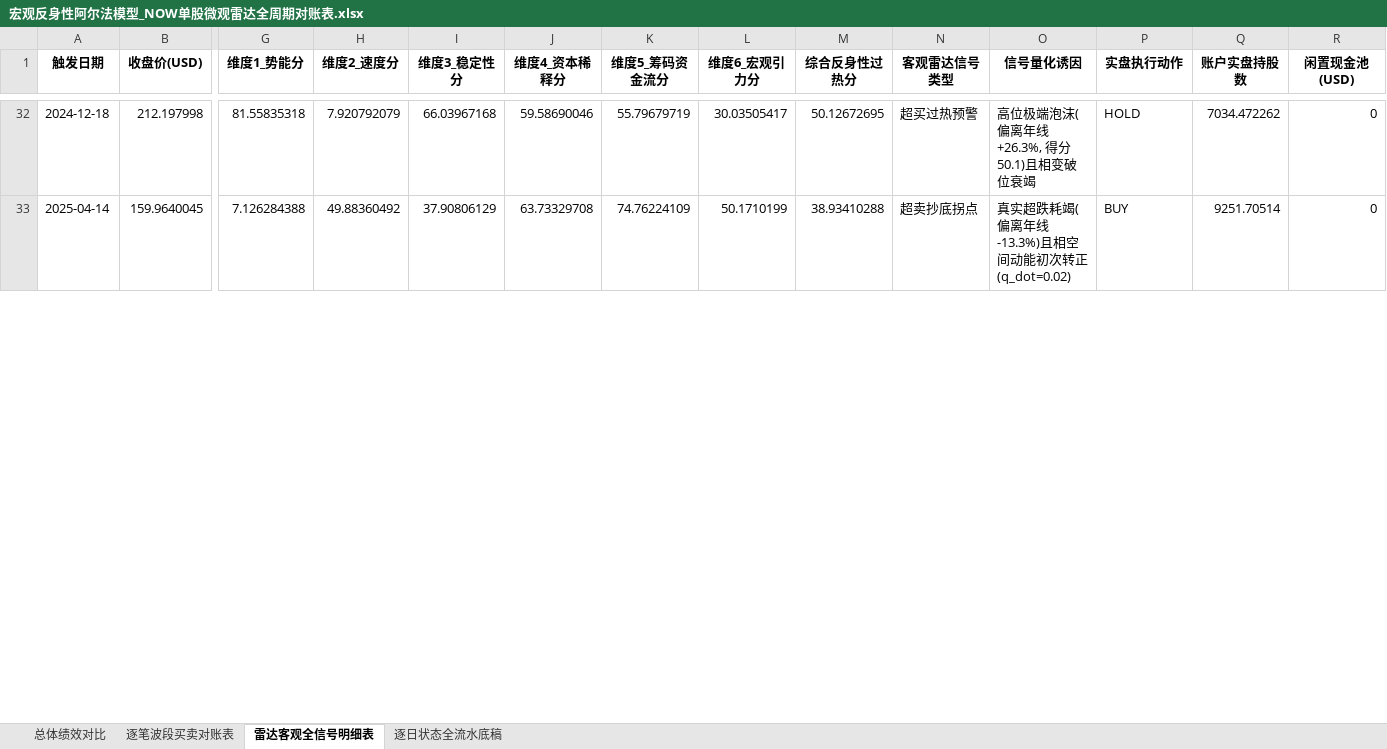
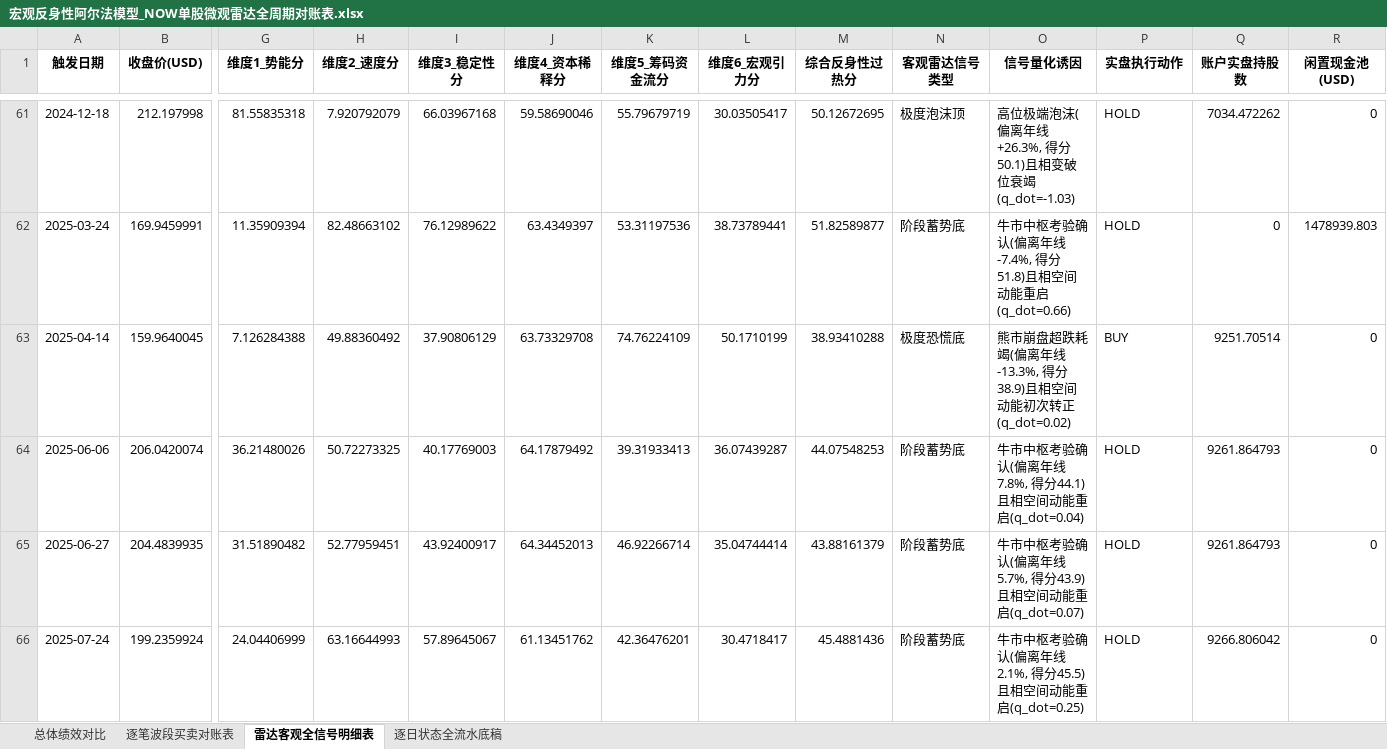
Before and after one commit to JiananZhao/html, an Excel workbook: 宏观反身性阿尔法模型_NOW单股微观雷达全周期对账表.xlsx, sheet 雷达客观全信号明细表, drawn as a sheet; only a part is shown, gaps mark what is left out; values as stored, in another font and other column widths than the file's, no borders; addresses are those after the commit; rows hold the shown columns only; the diff covers the shown part only; the diff names each change by its address in the sheet, - before the commit and + after, or states it on an @@ line.

```diff
--- a/宏观反身性阿尔法模型_NOW单股微观雷达全周期对账表.xlsx (sheet 雷达客观全信号明细表)
+++ b/宏观反身性阿尔法模型_NOW单股微观雷达全周期对账表.xlsx (sheet 雷达客观全信号明细表)
-N61 (客观雷达信号类型): 超买过热预警
+N61 (客观雷达信号类型): 极度泡沫顶
-O61 (信号量化诱因): 高位极端泡沫(偏离年线+26.3%, 得分50.1)且相变破位衰竭
+O61 (信号量化诱因): 高位极端泡沫(偏离年线+26.3%, 得分50.1)且相变破位衰竭(q_dot=-1.03)
+row 62: 2025-03-24 | 169.9459991 | 11.35909394 | 82.48663102 | 76.12989622 | 63.4349397 | 53.31197536 | 38.73789441 | 51.82589877 | 阶段蓄势底 | 牛市中枢考验确认(偏离年线-7.4%, 得分51.8)且相空间动能重启(q_dot=0.66) | HOLD | 0 | 1478939.803
-N63 (客观雷达信号类型): 超卖抄底拐点
+N63 (客观雷达信号类型): 极度恐慌底
-O63 (信号量化诱因): 真实超跌耗竭(偏离年线-13.3%)且相空间动能初次转正(q_dot=0.02)
+O63 (信号量化诱因): 熊市崩盘超跌耗竭(偏离年线-13.3%, 得分38.9)且相空间动能初次转正(q_dot=0.02)
+row 64: 2025-06-06 | 206.0420074 | 36.21480026 | 50.72273325 | 40.17769003 | 64.17879492 | 39.31933413 | 36.07439287 | 44.07548253 | 阶段蓄势底 | 牛市中枢考验确认(偏离年线7.8%, 得分44.1)且相空间动能重启(q_dot=0.04) | HOLD | 9261.864793 | 0
+row 65: 2025-06-27 | 204.4839935 | 31.51890482 | 52.77959451 | 43.92400917 | 64.34452013 | 46.92266714 | 35.04744414 | 43.88161379 | 阶段蓄势底 | 牛市中枢考验确认(偏离年线5.7%, 得分43.9)且相空间动能重启(q_dot=0.07) | HOLD | 9261.864793 | 0
+row 66: 2025-07-24 | 199.2359924 | 24.04406999 | 63.16644993 | 57.89645067 | 61.13451762 | 42.36476201 | 30.4718417 | 45.4881436 | 阶段蓄势底 | 牛市中枢考验确认(偏离年线2.1%, 得分45.5)且相空间动能重启(q_dot=0.25) | HOLD | 9266.806042 | 0
```
Also changed, not shown: 29 added rows and 70 edited cells elsewhere in this sheet, sheet 逐日状态全流水底稿, 4 other files.
